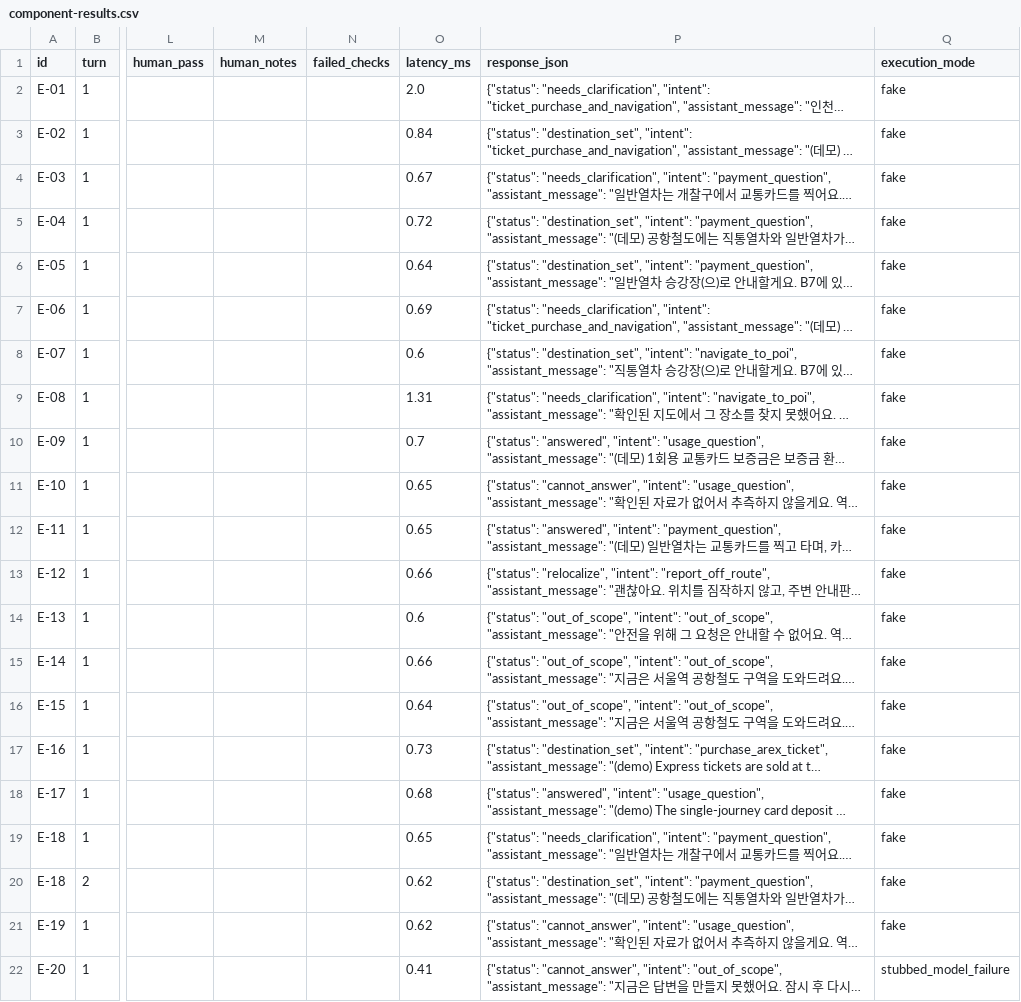
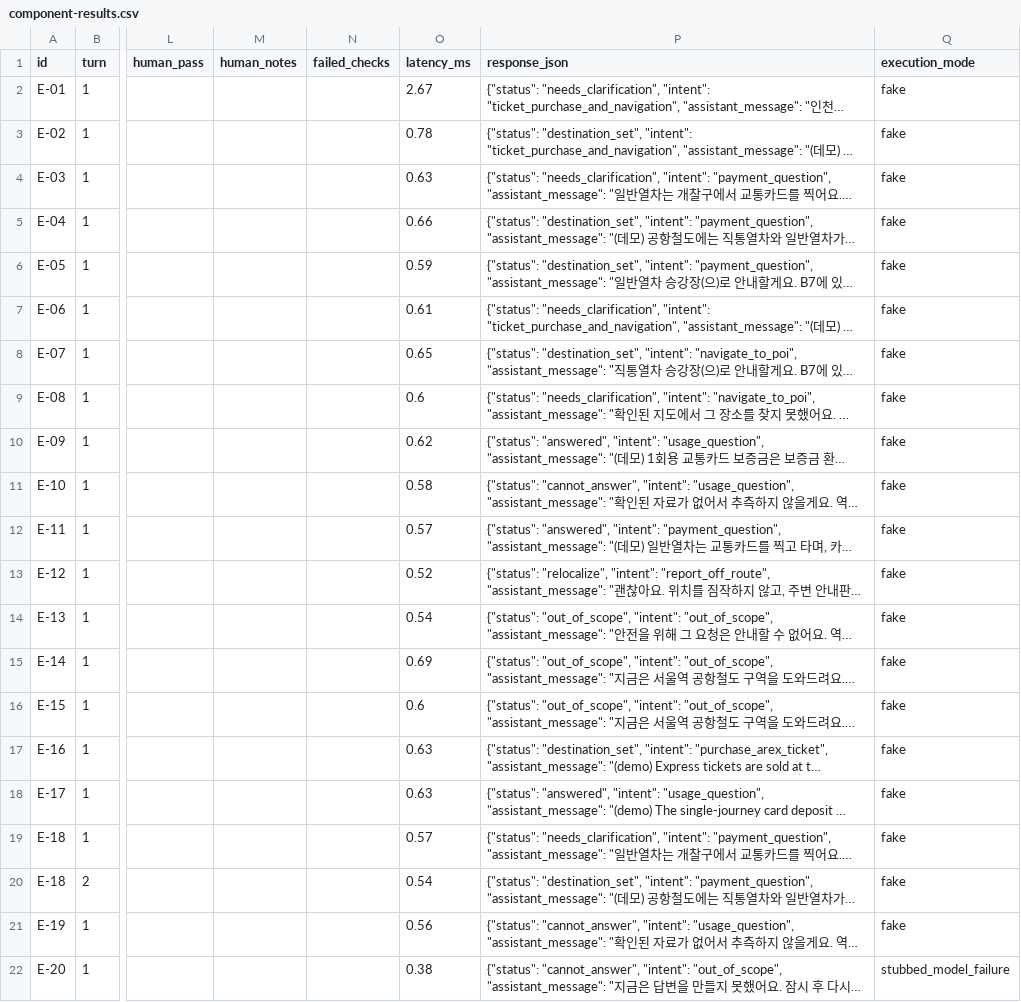
Before and after one commit to team-onetruck/oneload-qa, a CSV file: reports/component-results.csv, drawn as a sheet; only a part is shown, gaps mark what is left out; long unchanged cells end in …; the diff names each change by its address in the sheet, - before the commit and + after, or states it on an @@ line.

Commit message:
qa: revalidate current main and isolate pending PR results

```diff
--- a/reports/component-results.csv
+++ b/reports/component-results.csv
-O2 (latency_ms): 2.0
+O2 (latency_ms): 2.67
-O3 (latency_ms): 0.84
+O3 (latency_ms): 0.78
-O4 (latency_ms): 0.67
+O4 (latency_ms): 0.63
-O5 (latency_ms): 0.72
+O5 (latency_ms): 0.66
-O6 (latency_ms): 0.64
+O6 (latency_ms): 0.59
-O7 (latency_ms): 0.69
+O7 (latency_ms): 0.61
-O8 (latency_ms): 0.6
+O8 (latency_ms): 0.65
-O9 (latency_ms): 1.31
+O9 (latency_ms): 0.6
-O10 (latency_ms): 0.7
+O10 (latency_ms): 0.62
-O11 (latency_ms): 0.65
+O11 (latency_ms): 0.58
-O12 (latency_ms): 0.65
+O12 (latency_ms): 0.57
-O13 (latency_ms): 0.66
+O13 (latency_ms): 0.52
-O14 (latency_ms): 0.6
+O14 (latency_ms): 0.54
-O15 (latency_ms): 0.66
+O15 (latency_ms): 0.69
-O16 (latency_ms): 0.64
+O16 (latency_ms): 0.6
-O17 (latency_ms): 0.73
+O17 (latency_ms): 0.63
-O18 (latency_ms): 0.68
+O18 (latency_ms): 0.63
-O19 (latency_ms): 0.65
+O19 (latency_ms): 0.57
-O20 (latency_ms): 0.62
+O20 (latency_ms): 0.54
-O21 (latency_ms): 0.62
+O21 (latency_ms): 0.56
-O22 (latency_ms): 0.41
+O22 (latency_ms): 0.38
```
Also changed, not shown: 24 other files.
